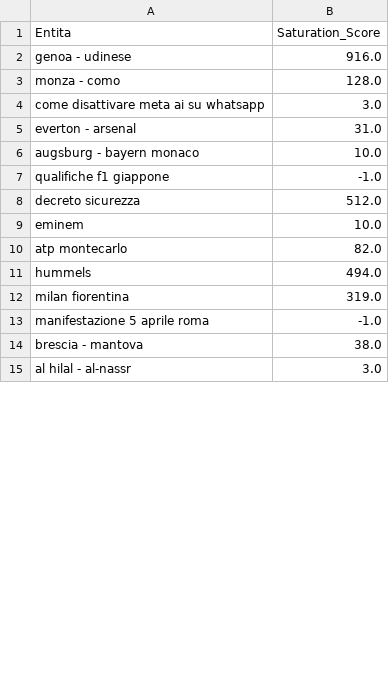
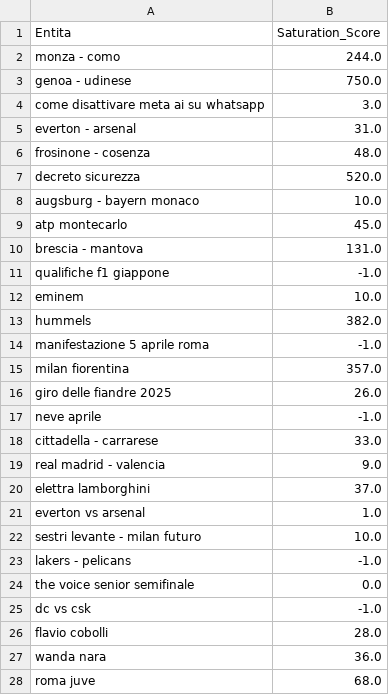
Before and after one commit to maledizionisrls/discover-prophet-website, a CSV file: checkpoint_data/05_saturation_scores.csv, drawn as a sheet; only a part is shown; the shorter side is filled out with more unchanged rows; the diff covers the shown part only.

```diff
--- a/checkpoint_data/05_saturation_scores.csv
+++ b/checkpoint_data/05_saturation_scores.csv
@@ -1,14 +1,28 @@
 Entita,Saturation_Score
-genoa - udinese,916.0
-monza - como,128.0
+monza - como,244.0
+genoa - udinese,750.0
 come disattivare meta ai su whatsapp,3.0
 everton - arsenal,31.0
+frosinone - cosenza,48.0
+decreto sicurezza,520.0
 augsburg - bayern monaco,10.0
+atp montecarlo,45.0
+brescia - mantova,131.0
 qualifiche f1 giappone,-1.0
-decreto sicurezza,512.0
 eminem,10.0
-atp montecarlo,82.0
-hummels,494.0
-milan fiorentina,319.0
+hummels,382.0
 manifestazione 5 aprile roma,-1.0
-brescia - mantova,38.0
+milan fiorentina,357.0
+giro delle fiandre 2025,26.0
+neve aprile,-1.0
+cittadella - carrarese,33.0
+real madrid - valencia,9.0
+elettra lamborghini,37.0
+everton vs arsenal,1.0
+sestri levante - milan futuro,10.0
+lakers - pelicans,-1.0
+the voice senior semifinale,0.0
+dc vs csk,-1.0
+flavio cobolli,28.0
+wanda nara,36.0
+roma juve,68.0
```
Also changed, not shown: 13 added rows, 24 removed rows and 8 moved rows elsewhere in this file, checkpoint_data/01_entities_ordered_extracted.csv, checkpoint_data/02_context_run_1_scores.csv, 5 other files.
